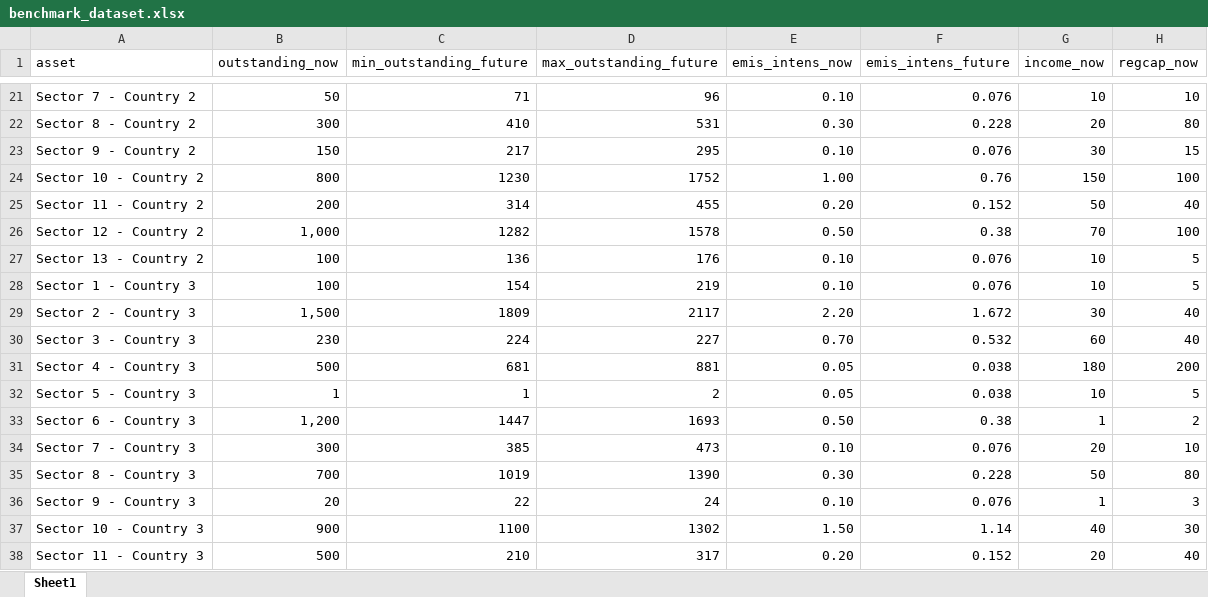
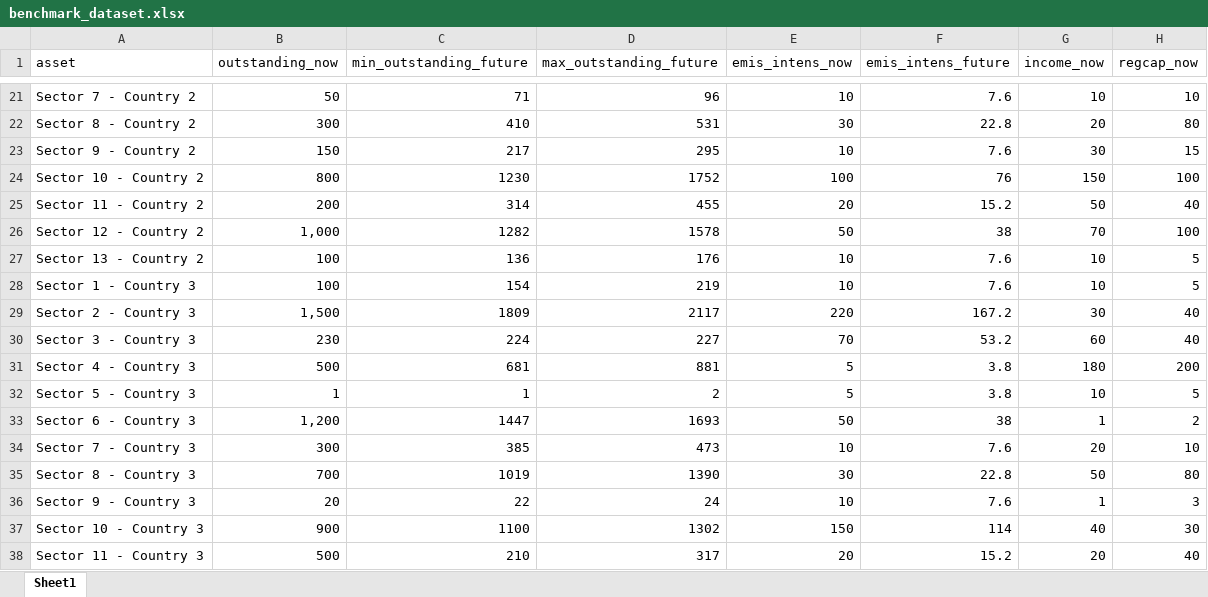
Before and after one commit to TNO-Quantum/problems.portfolio_optimization, an Excel workbook: tno/quantum/problems/portfolio_optimization/datasets/benchmark_dataset.xlsx, sheet Sheet1, drawn as a sheet; only a part is shown, gaps mark what is left out; values as stored, in another font and other column widths than the file's, no borders; the diff covers the shown part only; the diff names each change by its address in the sheet, - before the commit and + after, or states it on an @@ line.

```diff
--- a/tno/quantum/problems/portfolio_optimization/datasets/benchmark_dataset.xlsx (sheet Sheet1)
+++ b/tno/quantum/problems/portfolio_optimization/datasets/benchmark_dataset.xlsx (sheet Sheet1)
-E21 (emis_intens_now): 0.10
+E21 (emis_intens_now): 10
-F21 (emis_intens_future): 0.076
+F21 (emis_intens_future): 7.6
-E22 (emis_intens_now): 0.30
+E22 (emis_intens_now): 30
-F22 (emis_intens_future): 0.228
+F22 (emis_intens_future): 22.8
-E23 (emis_intens_now): 0.10
+E23 (emis_intens_now): 10
-F23 (emis_intens_future): 0.076
+F23 (emis_intens_future): 7.6
-E24 (emis_intens_now): 1.00
+E24 (emis_intens_now): 100
-F24 (emis_intens_future): 0.76
+F24 (emis_intens_future): 76
-E25 (emis_intens_now): 0.20
+E25 (emis_intens_now): 20
-F25 (emis_intens_future): 0.152
+F25 (emis_intens_future): 15.2
-E26 (emis_intens_now): 0.50
+E26 (emis_intens_now): 50
-F26 (emis_intens_future): 0.38
+F26 (emis_intens_future): 38
-E27:E28 (emis_intens_now): 0.10
+E27:E28 (emis_intens_now): 10
-F27:F28 (emis_intens_future): 0.076
+F27:F28 (emis_intens_future): 7.6
-E29 (emis_intens_now): 2.20
+E29 (emis_intens_now): 220
-F29 (emis_intens_future): 1.672
+F29 (emis_intens_future): 167.2
-E30 (emis_intens_now): 0.70
+E30 (emis_intens_now): 70
-F30 (emis_intens_future): 0.532
+F30 (emis_intens_future): 53.2
-E31:E32 (emis_intens_now): 0.05
+E31:E32 (emis_intens_now): 5
-F31:F32 (emis_intens_future): 0.038
+F31:F32 (emis_intens_future): 3.8
-E33 (emis_intens_now): 0.50
+E33 (emis_intens_now): 50
-F33 (emis_intens_future): 0.38
+F33 (emis_intens_future): 38
-E34 (emis_intens_now): 0.10
+E34 (emis_intens_now): 10
-F34 (emis_intens_future): 0.076
+F34 (emis_intens_future): 7.6
-E35 (emis_intens_now): 0.30
+E35 (emis_intens_now): 30
-F35 (emis_intens_future): 0.228
+F35 (emis_intens_future): 22.8
-E36 (emis_intens_now): 0.10
+E36 (emis_intens_now): 10
-F36 (emis_intens_future): 0.076
+F36 (emis_intens_future): 7.6
-E37 (emis_intens_now): 1.50
+E37 (emis_intens_now): 150
-F37 (emis_intens_future): 1.14
+F37 (emis_intens_future): 114
-E38 (emis_intens_now): 0.20
+E38 (emis_intens_now): 20
-F38 (emis_intens_future): 0.152
+F38 (emis_intens_future): 15.2
```
Also changed, not shown: 68 edited cells elsewhere in this sheet.
